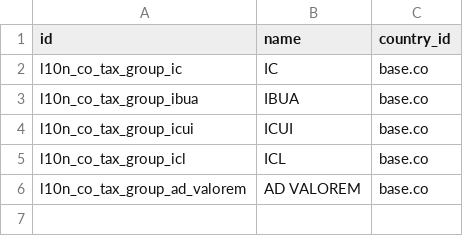
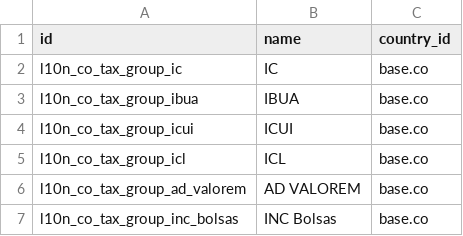
Before and after one commit to Saitamaxqi/enterprise, a CSV file: l10n_co_edi/data/template/account.tax.group-co.csv, drawn as a sheet.

Commit message:
[IMP] l10n_co_{dian, edi}:  Generate correct XML for plastic bags tax
Before PR:
-The plastic bags tax (INC Bolsas) was not handled by a specific flow.
-This resulted in incorrect XML generation for Colombian e-invoices, leading to
 validation errors from the DIAN.

After PR:
-Dedicated logic flow has been added to correctly handle the INC Bolsas tax.
-Generated XML now correctly reports this tax in a separate `TaxTotal` block.
-It populates the `BaseUnitMeasure` and `PerUnitAmount` fields with the fixed
 tax rate per bag.

Impact:
-Colombian e-invoices that include plastic bags tax are now generated correctly.
-Ensures compliance with DIAN's specific requirements for this nominal tax.
-Prevents validation errors and allows for successful submission of invoices
 containing this tax.

task-5086926

closes odoo/enterprise#101138

X-original-commit: 5ee493b96fd8491542f890bd68eb876596cc6d66
Signed-off-by: Antoine Dupuis (andu) <andu@odoo.com>
Signed-off-by: Deep Matholiya (matd) <matd@odoo.com>

```diff
--- a/l10n_co_edi/data/template/account.tax.group-co.csv
+++ b/l10n_co_edi/data/template/account.tax.group-co.csv
@@ -6 +6,2 @@
 "l10n_co_tax_group_ad_valorem","AD VALOREM","base.co"
+"l10n_co_tax_group_inc_bolsas","INC Bolsas","base.co"
```
Also changed, not shown: 11 other files.
